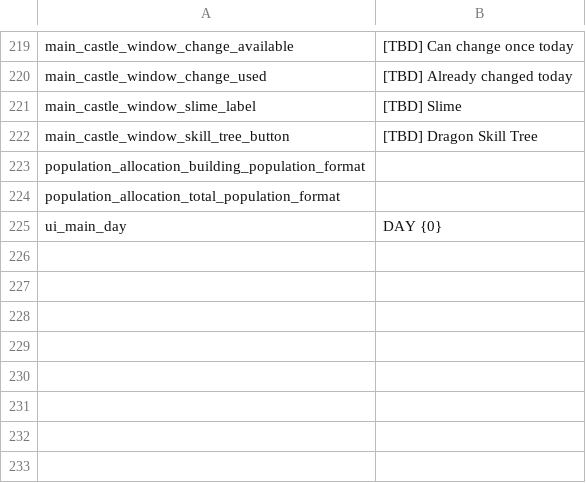
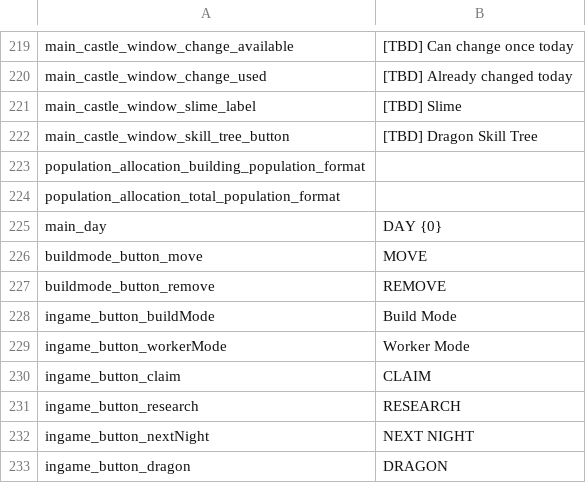
Before and after one commit to JoKangHyeon/TowerAndDragon, a CSV file: Assets/StreamingAssets/Localization/en_us.csv, drawn as a sheet; only a part is shown, gaps mark what is left out.

Commit message:
Ingame_window UI 스트링테이블 연결
- 영어,한글 폰트 통일화
- Ingame_window UI 스트링테이블 연결

```diff
--- a/Assets/StreamingAssets/Localization/en_us.csv
+++ b/Assets/StreamingAssets/Localization/en_us.csv
@@ -224,2 +224,10 @@
 "population_allocation_total_population_format",""
-"ui_main_day","DAY {0}"
+"main_day","DAY {0}"
+"buildmode_button_move","MOVE"
+"buildmode_button_remove","REMOVE"
+"ingame_button_buildMode","Build Mode"
+"ingame_button_workerMode","Worker Mode"
+"ingame_button_claim","CLAIM"
+"ingame_button_research","RESEARCH"
+"ingame_button_nextNight","NEXT NIGHT"
+"ingame_button_dragon","DRAGON"
```
Also changed, not shown: 5 other files.
